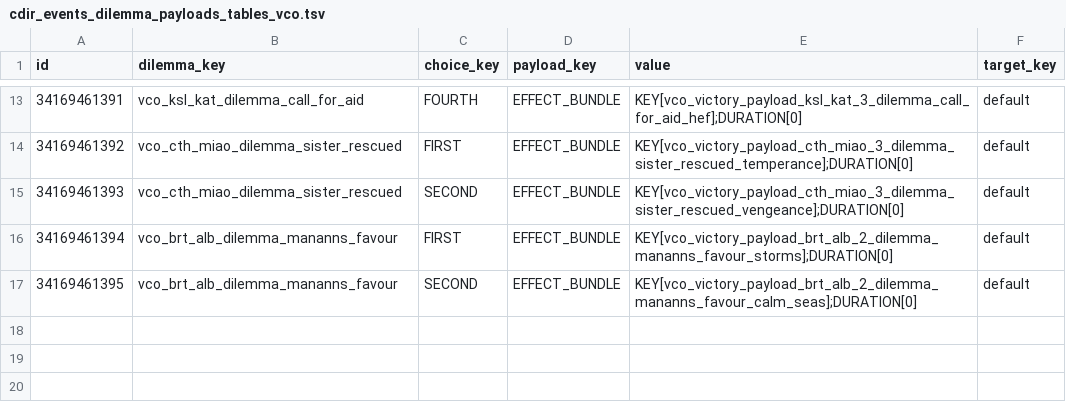
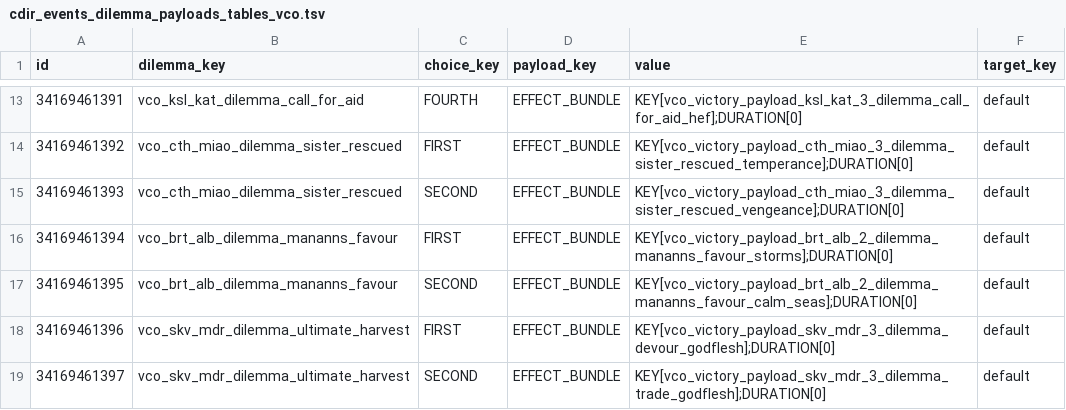
Before and after one commit to msolefonte/vco, a TSV file: src/db/cdir_events_dilemma_payloads_tables_vco.tsv, drawn as a sheet; only a part is shown, gaps mark what is left out.

```diff
--- a/src/db/cdir_events_dilemma_payloads_tables_vco.tsv
+++ b/src/db/cdir_events_dilemma_payloads_tables_vco.tsv
@@ -17 +17,3 @@ id	dilemma_key	choice_key	payload_key	value	target_key
 34169461395	vco_brt_alb_dilemma_mananns_favour	SECOND	EFFECT_BUNDLE	KEY[vco_victory_payload_brt_alb_2_dilemma_mananns_favour_calm_seas];DURATION[0]	default
+34169461396	vco_skv_mdr_dilemma_ultimate_harvest	FIRST	EFFECT_BUNDLE	KEY[vco_victory_payload_skv_mdr_3_dilemma_devour_godflesh];DURATION[0]	default
+34169461397	vco_skv_mdr_dilemma_ultimate_harvest	SECOND	EFFECT_BUNDLE	KEY[vco_victory_payload_skv_mdr_3_dilemma_trade_godflesh];DURATION[0]	default
```
Also changed, not shown: src/db/effect_bundles_tables_vco.tsv, src/db/effect_bundles_to_effects_junctions_tables_vco.tsv, 12 other files.
